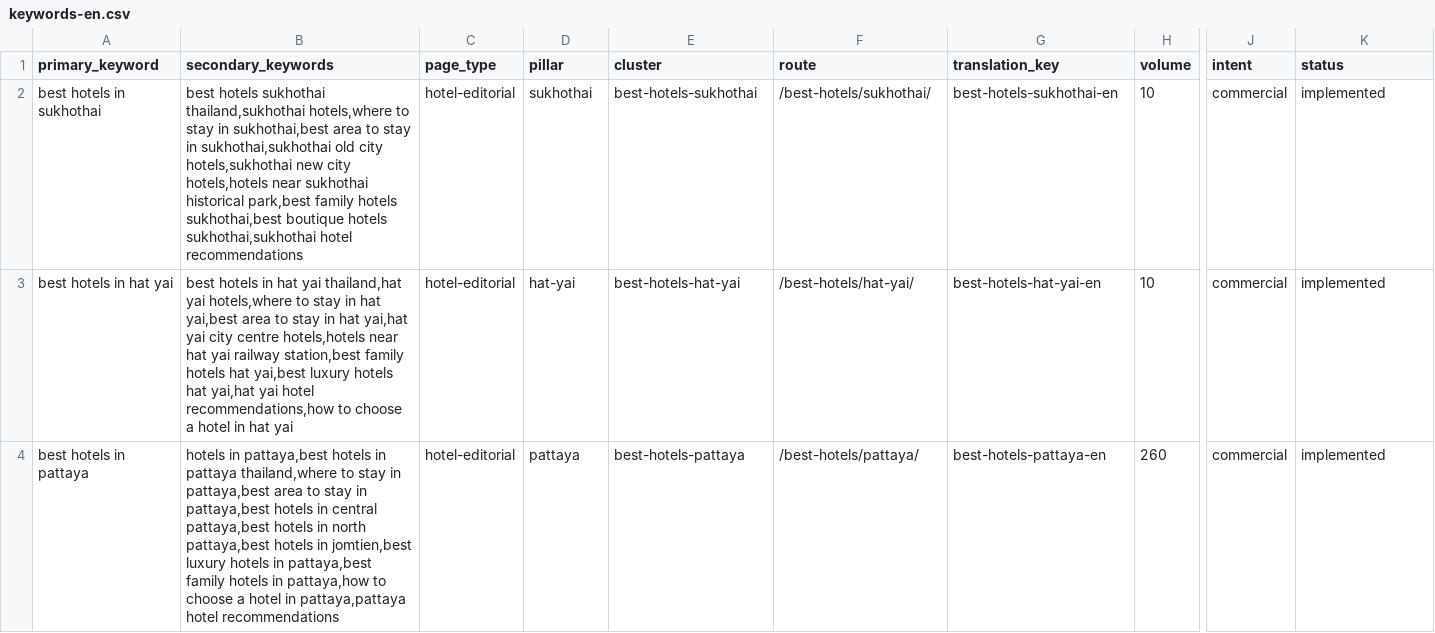
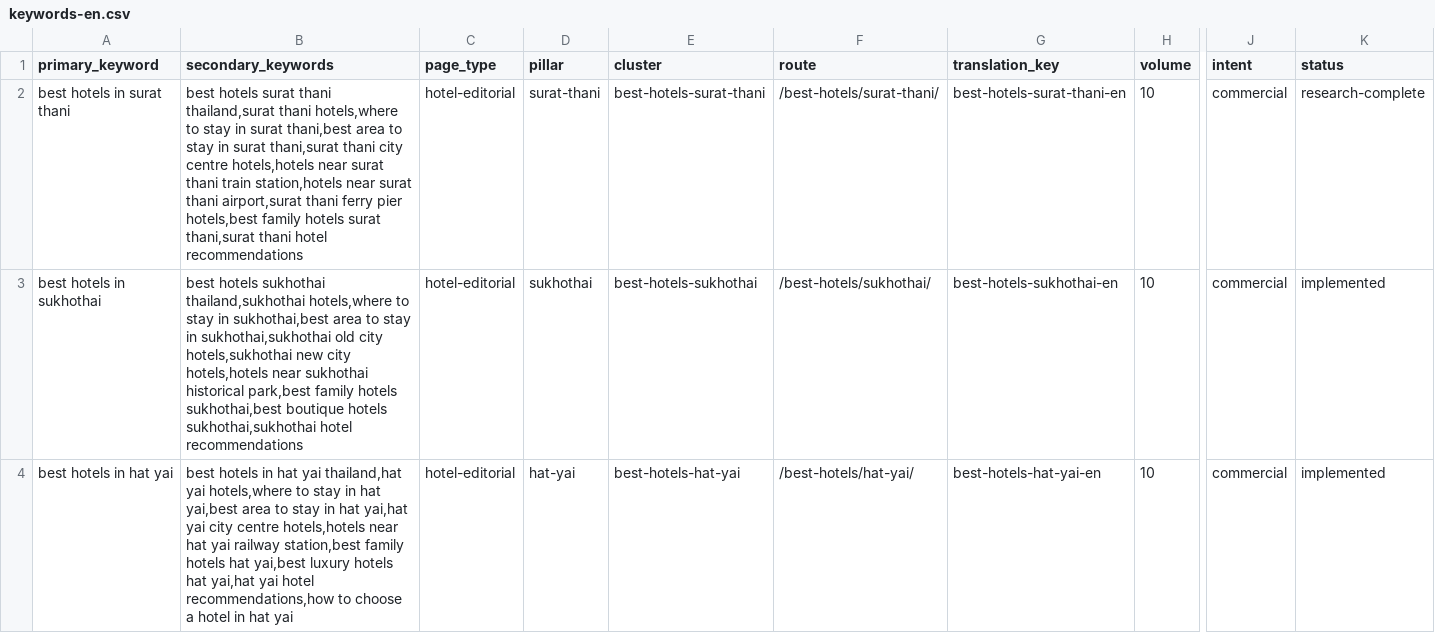
Before and after one commit to MarvinNL046/go2thailand.com, a CSV file: seo/keywords-en.csv, drawn as a sheet; only a part is shown, gaps mark what is left out; the shorter side is filled out with more unchanged rows; rows hold the shown columns only; the diff names each change by its address in the sheet, - before the commit and + after, or states it on an @@ line.

Commit message:
research(en): define Surat Thani hotels owner

```diff
--- a/seo/keywords-en.csv
+++ b/seo/keywords-en.csv
+row 2: best hotels in surat thani | best hotels surat thani thailand,surat thani hotels,where to stay in surat thani,best area to stay in surat thani,surat thani city centre hotels,hotels near surat thani train station,hotels near surat thani airport,surat thani ferry pier hotels,best family hotels surat thani,surat thani hotel recommendations | hotel-editorial | surat-thani | best-hotels-surat-thani | /best-hotels/surat-thani/ | best-hotels-surat-thani-en | 10 | commercial | research-complete
```
Also changed, not shown: 45 other files.
